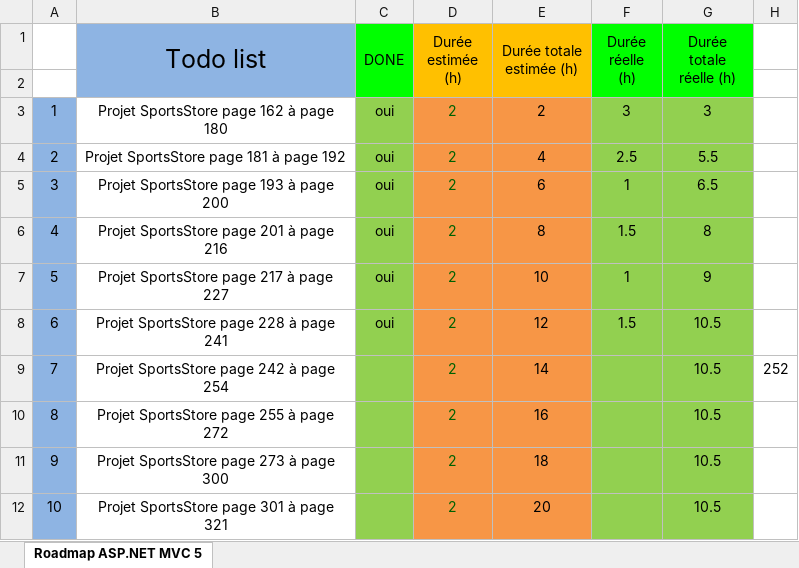
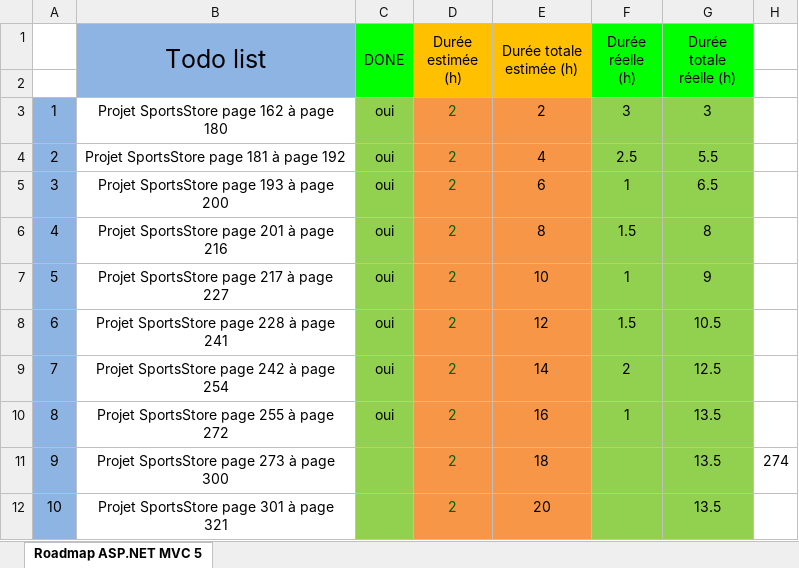
Before and after one commit to TheYoungSensei/3BIN, an Excel workbook: I314B_ASP.NET/Semaine 3.4 - SportsStore Roadmap.xlsx, sheet Roadmap ASP.NET MVC 5, drawn as a sheet; values as stored, in another font and other column widths than the file's, no borders; charts and pictures not drawn; the diff names each change by its address in the sheet, - before the commit and + after, or states it on an @@ line.

```diff
--- a/I314B_ASP.NET/Semaine 3.4 - SportsStore Roadmap.xlsx (sheet Roadmap ASP.NET MVC 5)
+++ b/I314B_ASP.NET/Semaine 3.4 - SportsStore Roadmap.xlsx (sheet Roadmap ASP.NET MVC 5)
-C9:C10 (DONE): (empty)
+C9:C10 (DONE): oui
-F9 (Durée réelle (h)): (empty)
+F9 (Durée réelle (h)): 2
-G9 (Durée totale réelle (h)): 10.5
+G9 (Durée totale réelle (h)): 12.5
-H9: 252
+H9: (empty)
-F10 (Durée réelle (h)): (empty)
+F10 (Durée réelle (h)): 1
-G10:G12 (Durée totale réelle (h)): 10.5
+G10:G12 (Durée totale réelle (h)): 13.5
-H11: (empty)
+H11: 274
```
Also changed, not shown: charts or pictures, 28 other files.
